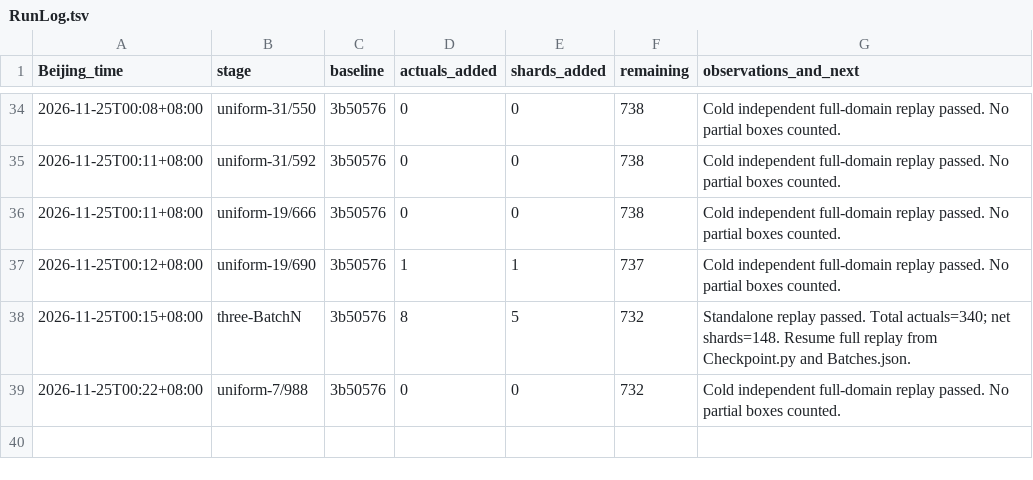
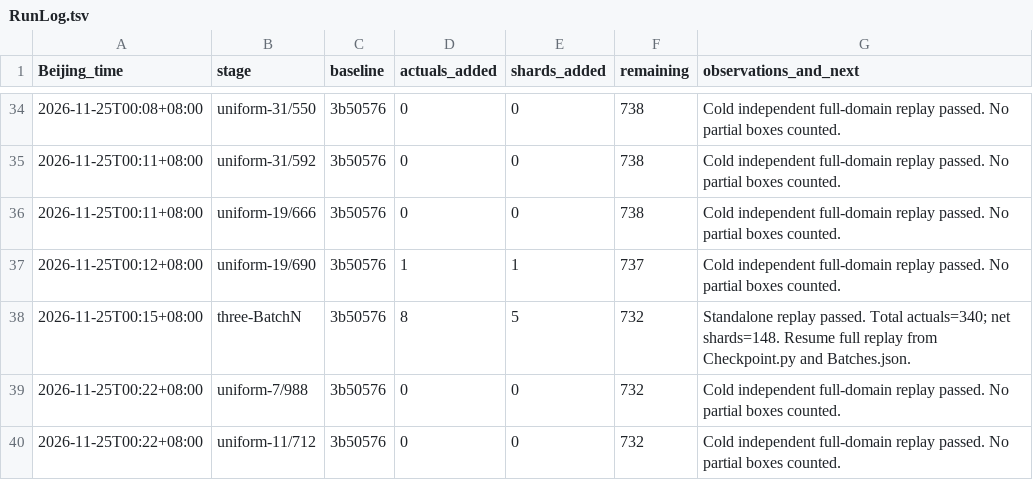
Before and after one commit to stormwhip/PerfectNumbers, a TSV file: Research/NightMerge/RunLog.tsv, drawn as a sheet; only a part is shown, gaps mark what is left out.

Commit message:
Certify all source intervals for 11/712: 0 net canonical shards

```diff
--- a/Research/NightMerge/RunLog.tsv
+++ b/Research/NightMerge/RunLog.tsv
@@ -39 +39,2 @@ Beijing_time	stage	baseline	actuals_added	shards_added	remaining	observations_an
 2026-11-25T00:22+08:00	uniform-7/988	3b50576	0	0	732	Cold independent full-domain replay passed. No partial boxes counted.
+2026-11-25T00:22+08:00	uniform-11/712	3b50576	0	0	732	Cold independent full-domain replay passed. No partial boxes counted.
```
Also changed, not shown: 2 other files.
